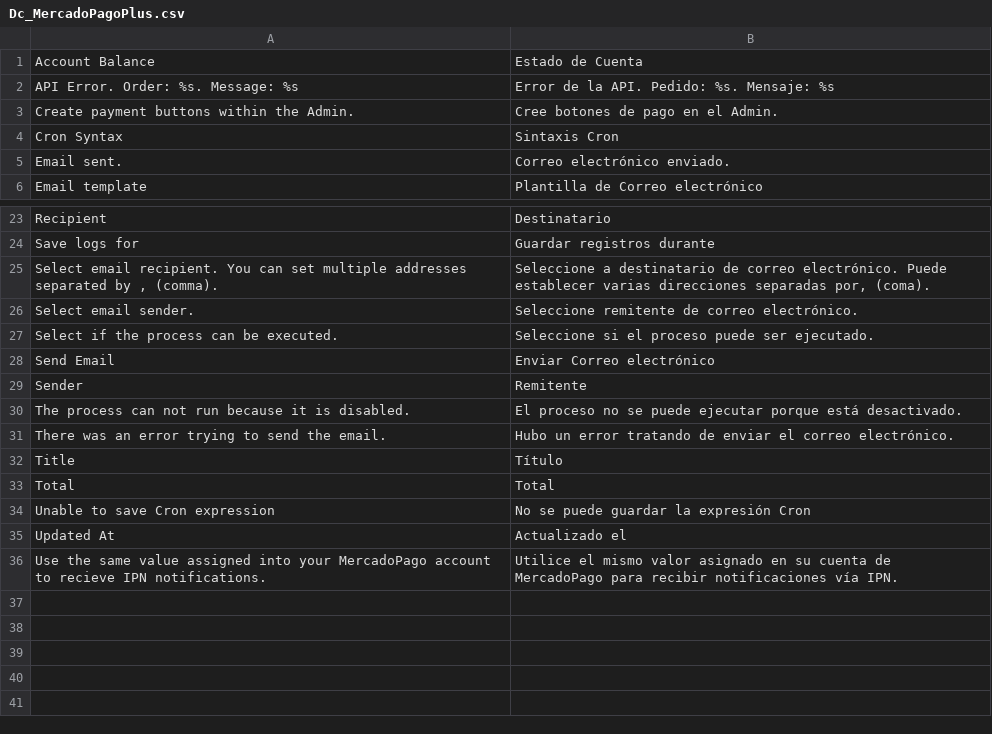
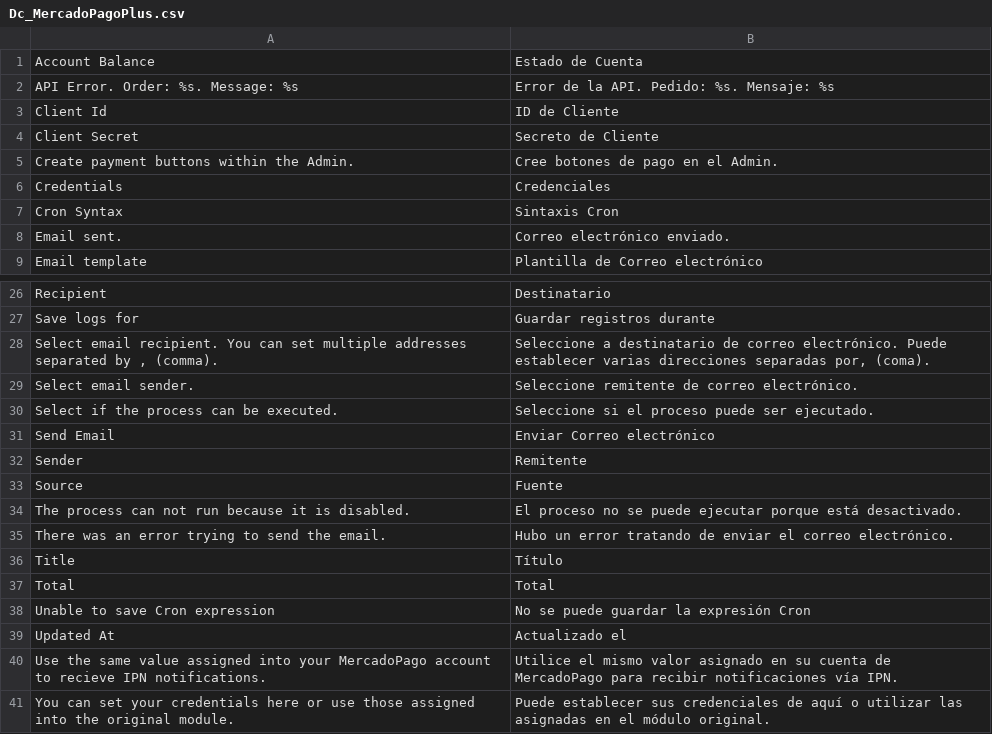
Before and after one commit to barbanet/magento-dc-mercadopagoplus, a CSV file: app/locale/es_AR/Dc_MercadoPagoPlus.csv, drawn as a sheet; only a part is shown, gaps mark what is left out; the diff names each change by its address in the sheet, - before the commit and + after, or states it on an @@ line.

Commit message:
Configure credentials source.

```diff
--- a/app/locale/es_AR/Dc_MercadoPagoPlus.csv
+++ b/app/locale/es_AR/Dc_MercadoPagoPlus.csv
+row 3: Client Id | ID de Cliente
+row 4: Client Secret | Secreto de Cliente
+row 6: Credentials | Credenciales
+row 33: Source | Fuente
+row 41: You can set your credentials here or use those assigned into the original module. | Puede establecer sus credenciales de aquí o utilizar las asignadas en el módulo original.
```
Also changed, not shown: app/locale/en_US/Dc_MercadoPagoPlus.csv, app/locale/es_ES/Dc_MercadoPagoPlus.csv, 4 other files.
